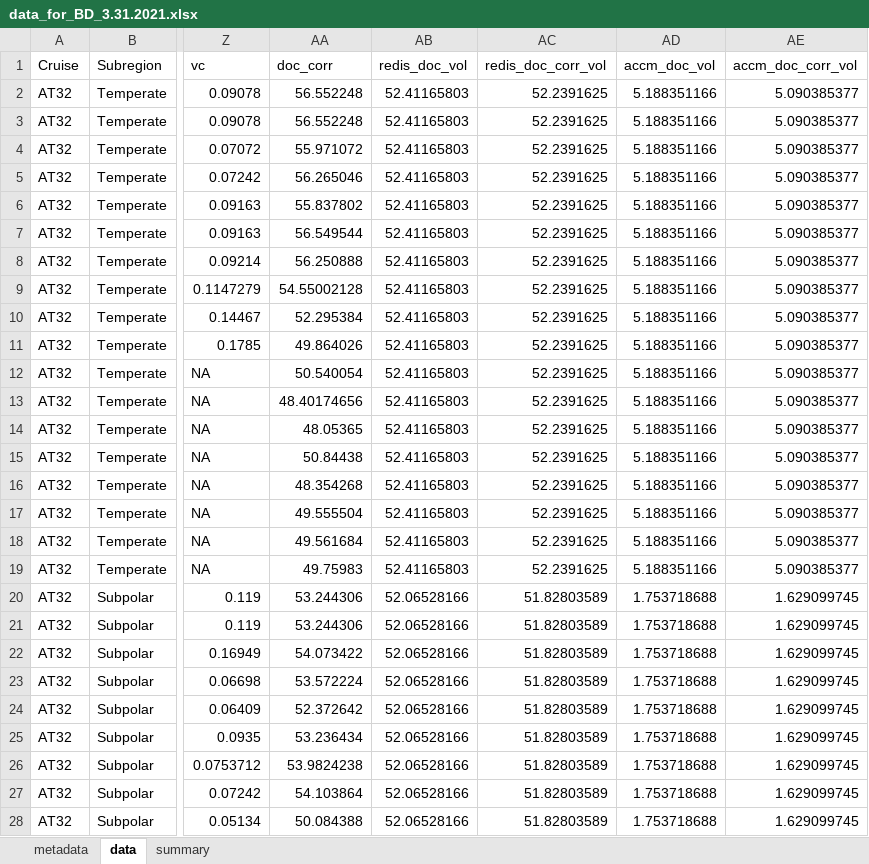
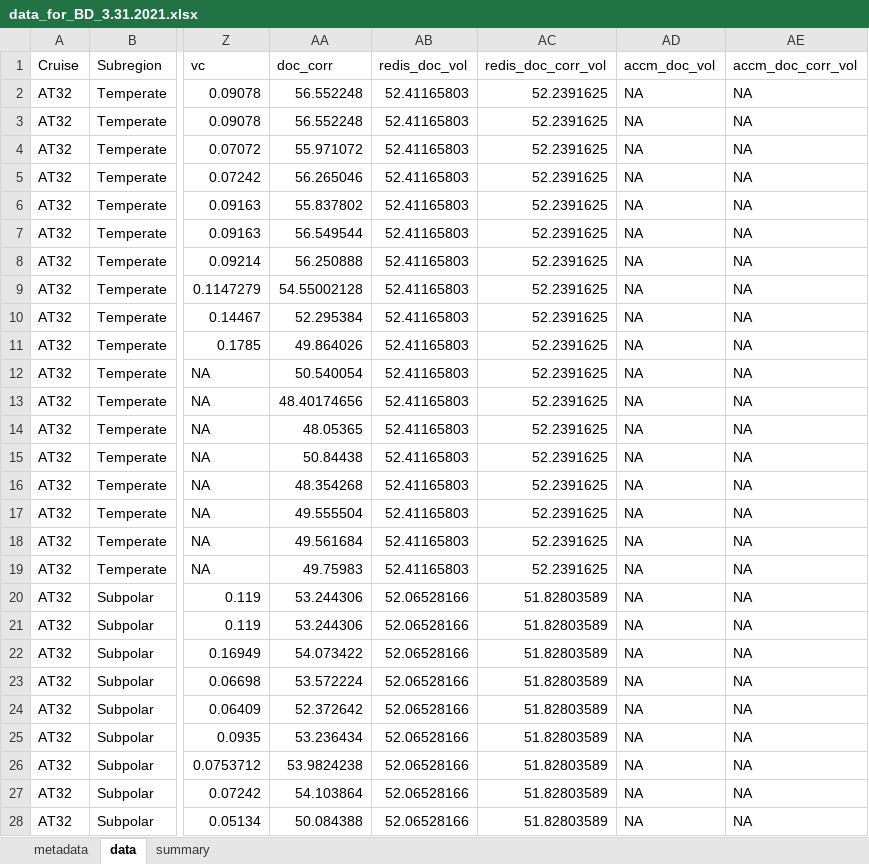
Before and after one commit to nbaetge/naames_export_ms, an Excel workbook: Output/data_for_BD_3.31.2021.xlsx, sheet data, drawn as a sheet; only a part is shown, gaps mark what is left out; values as stored, in another font and other column widths than the file's, no borders; the diff covers the shown part only; the diff names each change by its address in the sheet, - before the commit and + after, or states it on an @@ line.

Commit message:
recalc for diaz et al

```diff
--- a/Output/data_for_BD_3.31.2021.xlsx (sheet data)
+++ b/Output/data_for_BD_3.31.2021.xlsx (sheet data)
-AD2:AD19 (accm_doc_vol): 5.188351166
+AD2:AD19 (accm_doc_vol): NA
-AE2:AE19 (accm_doc_corr_vol): 5.090385377
+AE2:AE19 (accm_doc_corr_vol): NA
-AD20:AD28 (accm_doc_vol): 1.753718688
+AD20:AD28 (accm_doc_vol): NA
-AE20:AE28 (accm_doc_corr_vol): 1.629099745
+AE20:AE28 (accm_doc_corr_vol): NA
```
Also changed, not shown: 196 edited cells elsewhere in this sheet, sheet summary, 4 other files.
